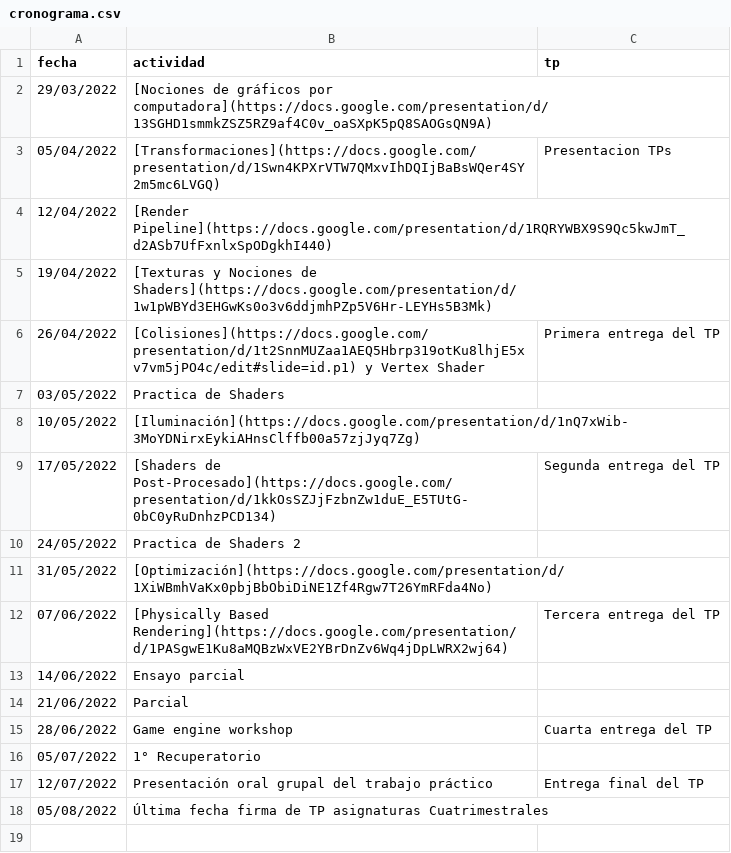
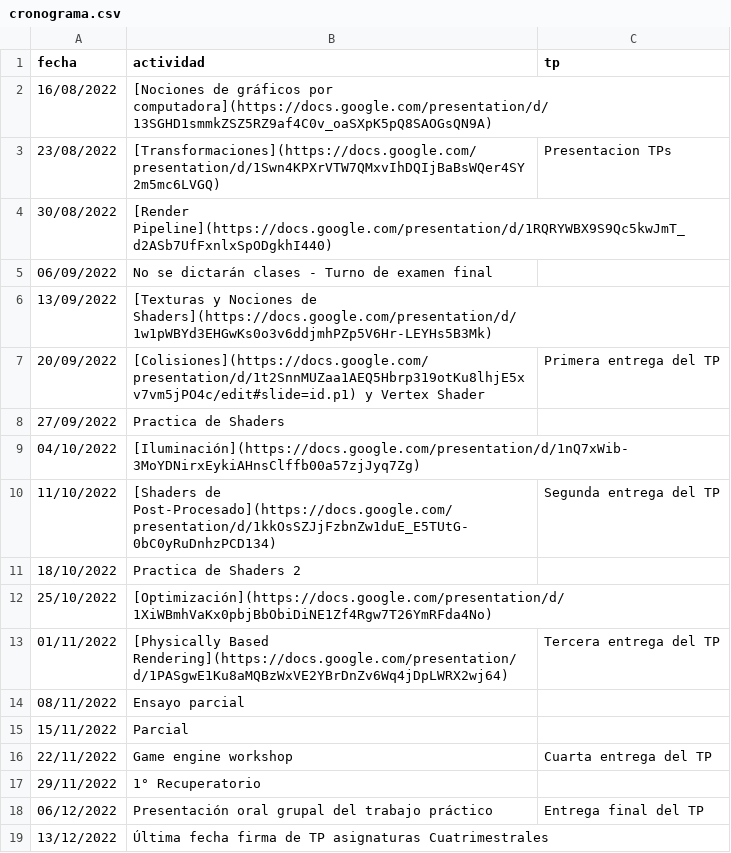
Before and after one commit to tgc-utn/tgc-utn.github.io, a CSV file: _data/cronograma.csv, drawn as a sheet.

```diff
--- a/_data/cronograma.csv
+++ b/_data/cronograma.csv
@@ -1,18 +1,19 @@
 fecha,actividad,tp
-29/03/2022,[Nociones de gráficos por computadora](https://docs.google.com/presentation/d/13SGHD1smmkZSZ5RZ9af4C0v_oaSXpK5pQ8SAOGsQN9A),
-05/04/2022,[Transformaciones](https://docs.google.com/presentation/d/1Swn4KPXrVTW7QMxvIhDQIjBaBsWQer4SY2m5mc6LVGQ),Presentacion TPs
-12/04/2022,[Render Pipeline](https://docs.google.com/presentation/d/1RQRYWBX9S9Qc5kwJmT_d2ASb7UfFxnlxSpODgkhI440),
-19/04/2022,[Texturas y Nociones de Shaders](https://docs.google.com/presentation/d/1w1pWBYd3EHGwKs0o3v6ddjmhPZp5V6Hr-LEYHs5B3Mk),
-26/04/2022,[Colisiones](https://docs.google.com/presentation/d/1t2SnnMUZaa1AEQ5Hbrp319otKu8lhjE5xv7vm5jPO4c/edit#slide=id.p1) y Vertex Shader,Primera entrega del TP
-03/05/2022,Practica de Shaders,
-10/05/2022,[Iluminación](https://docs.google.com/presentation/d/1nQ7xWib-3MoYDNirxEykiAHnsClffb00a57zjJyq7Zg),
-17/05/2022,[Shaders de Post-Procesado](https://docs.google.com/presentation/d/1kkOsSZJjFzbnZw1duE_E5TUtG-0bC0yRuDnhzPCD134),Segunda entrega del TP
-24/05/2022,Practica de Shaders 2,
-31/05/2022,[Optimización](https://docs.google.com/presentation/d/1XiWBmhVaKx0pbjBbObiDiNE1Zf4Rgw7T26YmRFda4No),
-07/06/2022,[Physically Based Rendering](https://docs.google.com/presentation/d/1PASgwE1Ku8aMQBzWxVE2YBrDnZv6Wq4jDpLWRX2wj64),Tercera entrega del TP
-14/06/2022,Ensayo parcial,
-21/06/2022,Parcial,
-28/06/2022,Game engine workshop,Cuarta entrega del TP
-05/07/2022,1° Recuperatorio,
-12/07/2022,Presentación oral grupal del trabajo práctico,Entrega final del TP
-05/08/2022,Última fecha firma de TP asignaturas Cuatrimestrales,
+16/08/2022,[Nociones de gráficos por computadora](https://docs.google.com/presentation/d/13SGHD1smmkZSZ5RZ9af4C0v_oaSXpK5pQ8SAOGsQN9A),
+23/08/2022,[Transformaciones](https://docs.google.com/presentation/d/1Swn4KPXrVTW7QMxvIhDQIjBaBsWQer4SY2m5mc6LVGQ),Presentacion TPs
+30/08/2022,[Render Pipeline](https://docs.google.com/presentation/d/1RQRYWBX9S9Qc5kwJmT_d2ASb7UfFxnlxSpODgkhI440),
+06/09/2022,No se dictarán clases - Turno de examen final
+13/09/2022,[Texturas y Nociones de Shaders](https://docs.google.com/presentation/d/1w1pWBYd3EHGwKs0o3v6ddjmhPZp5V6Hr-LEYHs5B3Mk),
+20/09/2022,[Colisiones](https://docs.google.com/presentation/d/1t2SnnMUZaa1AEQ5Hbrp319otKu8lhjE5xv7vm5jPO4c/edit#slide=id.p1) y Vertex Shader,Primera entrega del TP
+27/09/2022,Practica de Shaders,
+04/10/2022,[Iluminación](https://docs.google.com/presentation/d/1nQ7xWib-3MoYDNirxEykiAHnsClffb00a57zjJyq7Zg),
+11/10/2022,[Shaders de Post-Procesado](https://docs.google.com/presentation/d/1kkOsSZJjFzbnZw1duE_E5TUtG-0bC0yRuDnhzPCD134),Segunda entrega del TP
+18/10/2022,Practica de Shaders 2,
+25/10/2022,[Optimización](https://docs.google.com/presentation/d/1XiWBmhVaKx0pbjBbObiDiNE1Zf4Rgw7T26YmRFda4No),
+01/11/2022,[Physically Based Rendering](https://docs.google.com/presentation/d/1PASgwE1Ku8aMQBzWxVE2YBrDnZv6Wq4jDpLWRX2wj64),Tercera entrega del TP
+08/11/2022,Ensayo parcial,
+15/11/2022,Parcial,
+22/11/2022,Game engine workshop,Cuarta entrega del TP
+29/11/2022,1° Recuperatorio,
+06/12/2022,Presentación oral grupal del trabajo práctico,Entrega final del TP
+13/12/2022,Última fecha firma de TP asignaturas Cuatrimestrales,
```
Also changed, not shown: 1 other file.
